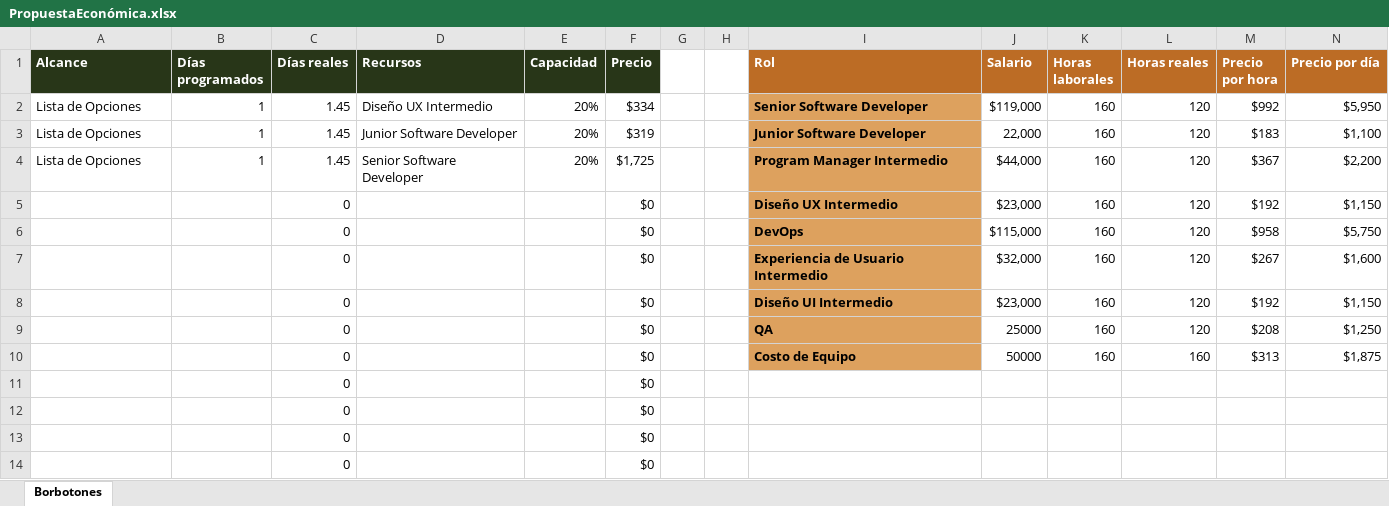
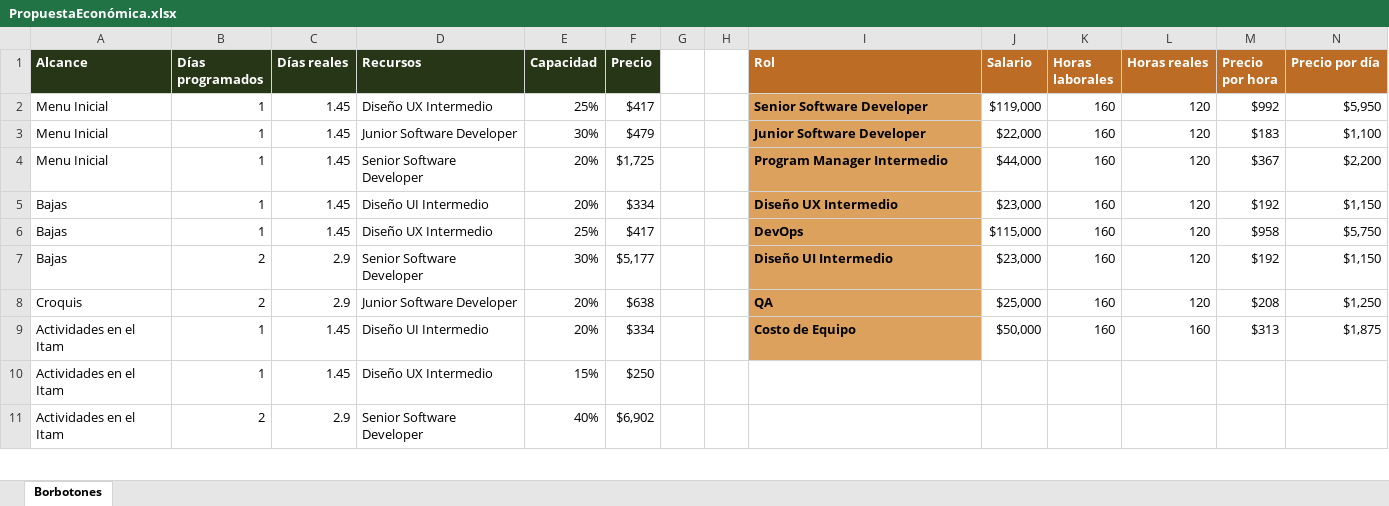
Before and after one commit to JanusAdamus/Chatbot, an Excel workbook: Propuesta Económica/PropuestaEconómica.xlsx, sheet Borbotones, drawn as a sheet; only a part is shown; values as stored, in another font and other column widths than the file's, no borders; removed rows and columns are numbered as before the commit, all else as after; the diff covers the shown part only; the diff names each change by its address in the sheet, - before the commit and + after, or states it on an @@ line.

Commit message:
propuesta economica completa

```diff
--- a/Propuesta Económica/PropuestaEconómica.xlsx (sheet Borbotones)
+++ b/Propuesta Económica/PropuestaEconómica.xlsx (sheet Borbotones)
-A2:A4 (Alcance): Lista de Opciones
+A2:A4 (Alcance): Menu Inicial
-E2 (Capacidad): 20%
+E2 (Capacidad): 25%
-F2 (Precio): $334
+F2 (Precio): $417
-E3 (Capacidad): 20%
+E3 (Capacidad): 30%
-F3 (Precio): $319
+F3 (Precio): $479
-J3 (Salario): 22,000
+J3 (Salario): $22,000
-A5:A6 (Alcance): (empty)
+A5:A6 (Alcance): Bajas
-B5:B6 (Días programados): (empty)
+B5:B6 (Días programados): 1
-C5:C6 (Días reales): 0
+C5:C6 (Días reales): 1.45
-D5 (Recursos): (empty)
+D5 (Recursos): Diseño UI Intermedio
-E5 (Capacidad): (empty)
+E5 (Capacidad): 20%
-F5 (Precio): $0
+F5 (Precio): $334
-D6 (Recursos): (empty)
+D6 (Recursos): Diseño UX Intermedio
-E6 (Capacidad): (empty)
+E6 (Capacidad): 25%
-F6 (Precio): $0
+F6 (Precio): $417
-row 7:  |  | 0 |  |  | $0 |  |  | Experiencia de Usuario Intermedio | $32,000 | 160 | 120 | $267 | $1,600
-A7 (Alcance): (empty)
+A7 (Alcance): Bajas
-B7 (Días programados): (empty)
+B7 (Días programados): 2
-C7 (Días reales): 0
+C7 (Días reales): 2.9
-D7 (Recursos): (empty)
+D7 (Recursos): Senior Software Developer
-E7 (Capacidad): (empty)
+E7 (Capacidad): 30%
-F7 (Precio): $0
+F7 (Precio): $5,177
-row 9:  |  | 0 |  |  | $0 |  |  | QA | 25000 | 160 | 120 | $208 | $1,250
-row 10:  |  | 0 |  |  | $0 |  |  | Costo de Equipo | 50000 | 160 | 160 | $313 | $1,875
-row 11:  |  | 0 |  |  | $0
-row 12:  |  | 0 |  |  | $0
-row 13:  |  | 0 |  |  | $0
-row 14:  |  | 0 |  |  | $0
+row 8: Croquis | 2 | 2.9 | Junior Software Developer | 20% | $638 |  |  | QA | $25,000 | 160 | 120 | $208 | $1,250
+row 9: Actividades en el Itam | 1 | 1.45 | Diseño UI Intermedio | 20% | $334 |  |  | Costo de Equipo | $50,000 | 160 | 160 | $313 | $1,875
+row 10: Actividades en el Itam | 1 | 1.45 | Diseño UX Intermedio | 15% | $250
+row 11: Actividades en el Itam | 2 | 2.9 | Senior Software Developer | 40% | $6,902
```
Also changed, not shown: 12 added rows, 1 removed row and 12 edited cells elsewhere in this sheet, formulas that keep their value, 1 other file.
